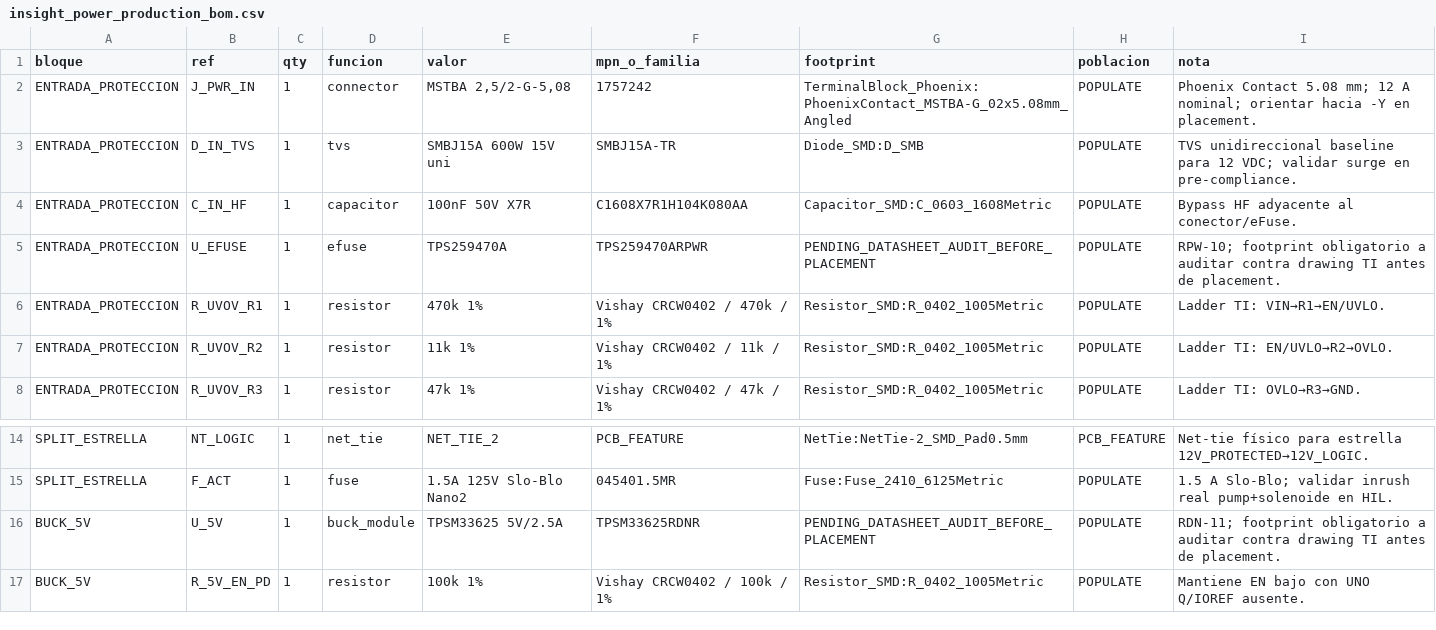
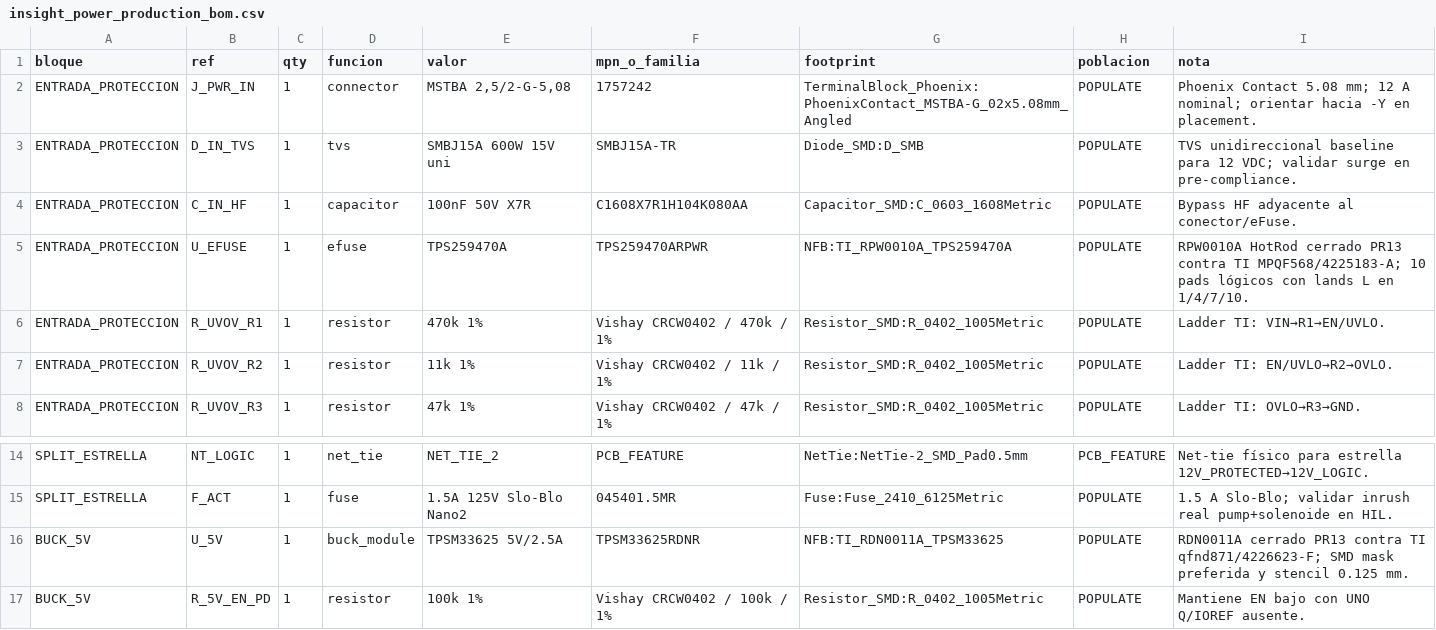
Before and after one commit to Nhilson73/NFB_Insight_PCBA_v2, a CSV file: bom/insight_power_production_bom.csv, drawn as a sheet; only a part is shown, gaps mark what is left out.

Commit message:
bom: sustituir placeholders de potencia por footprints PR13

```diff
--- a/bom/insight_power_production_bom.csv
+++ b/bom/insight_power_production_bom.csv
@@ -4,3 +4,3 @@ ENTRADA_PROTECCION,D_IN_TVS,1,tvs,SMBJ15A 600W 15V uni,SMBJ15A-TR,Diode_SMD:D_SM
 ENTRADA_PROTECCION,C_IN_HF,1,capacitor,100nF 50V X7R,C1608X7R1H104K080AA,Capacitor_SMD:C_0603_1608Metric,POPULATE,Bypass HF adyacente al conector/eFuse.
-ENTRADA_PROTECCION,U_EFUSE,1,efuse,TPS259470A,TPS259470ARPWR,PENDING_DATASHEET_AUDIT_BEFORE_PLACEMENT,POPULATE,RPW-10; footprint obligatorio a auditar contra drawing TI antes de placement.
+ENTRADA_PROTECCION,U_EFUSE,1,efuse,TPS259470A,TPS259470ARPWR,NFB:TI_RPW0010A_TPS259470A,POPULATE,RPW0010A HotRod cerrado PR13 contra TI MPQF568/4225183-A; 10 pads lógicos con lands L en 1/4/7/10.
 ENTRADA_PROTECCION,R_UVOV_R1,1,resistor,470k 1%,Vishay CRCW0402 / 470k / 1%,Resistor_SMD:R_0402_1005Metric,POPULATE,Ladder TI: VIN→R1→EN/UVLO.
@@ -15,3 +15,3 @@ SPLIT_ESTRELLA,NT_LOGIC,1,net_tie,NET_TIE_2,PCB_FEATURE,NetTie:NetTie-2_SMD_Pad0
 SPLIT_ESTRELLA,F_ACT,1,fuse,1.5A 125V Slo-Blo Nano2,045401.5MR,Fuse:Fuse_2410_6125Metric,POPULATE,1.5 A Slo-Blo; validar inrush real pump+solenoide en HIL.
-BUCK_5V,U_5V,1,buck_module,TPSM33625 5V/2.5A,TPSM33625RDNR,PENDING_DATASHEET_AUDIT_BEFORE_PLACEMENT,POPULATE,RDN-11; footprint obligatorio a auditar contra drawing TI antes de placement.
+BUCK_5V,U_5V,1,buck_module,TPSM33625 5V/2.5A,TPSM33625RDNR,NFB:TI_RDN0011A_TPSM33625,POPULATE,RDN0011A cerrado PR13 contra TI qfnd871/4226623-F; SMD mask preferida y stencil 0.125 mm.
 BUCK_5V,R_5V_EN_PD,1,resistor,100k 1%,Vishay CRCW0402 / 100k / 1%,Resistor_SMD:R_0402_1005Metric,POPULATE,Mantiene EN bajo con UNO Q/IOREF ausente.
```
